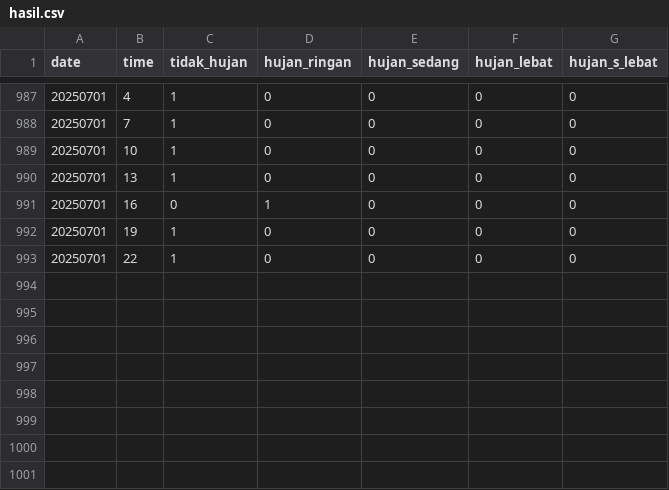
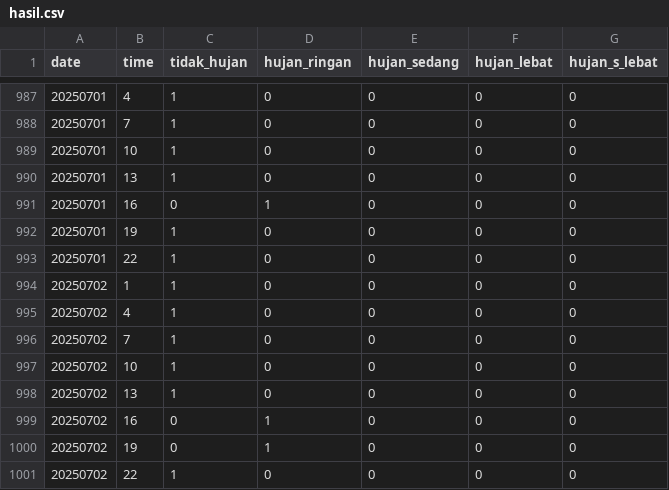
Before and after one commit to KonstanAftop/Rain-Classifier-WCPL-ITB, a CSV file: hasil.csv, drawn as a sheet; only a part is shown, gaps mark what is left out; the diff names each change by its address in the sheet, - before the commit and + after, or states it on an @@ line.

```diff
--- a/hasil.csv
+++ b/hasil.csv
+row 994: 20250702 | 1 | 1 | 0 | 0 | 0 | 0
+row 995: 20250702 | 4 | 1 | 0 | 0 | 0 | 0
+row 996: 20250702 | 7 | 1 | 0 | 0 | 0 | 0
+row 997: 20250702 | 10 | 1 | 0 | 0 | 0 | 0
+row 998: 20250702 | 13 | 1 | 0 | 0 | 0 | 0
+row 999: 20250702 | 16 | 0 | 1 | 0 | 0 | 0
+row 1000: 20250702 | 19 | 0 | 1 | 0 | 0 | 0
+row 1001: 20250702 | 22 | 1 | 0 | 0 | 0 | 0
```
Also changed, not shown: 1 other file.
